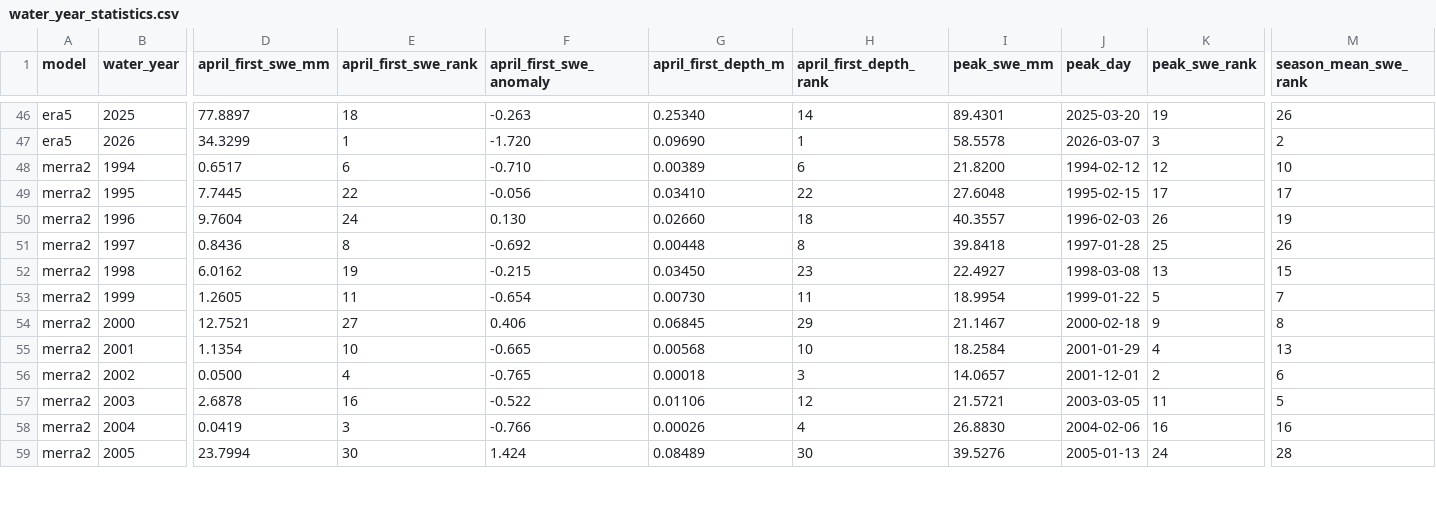
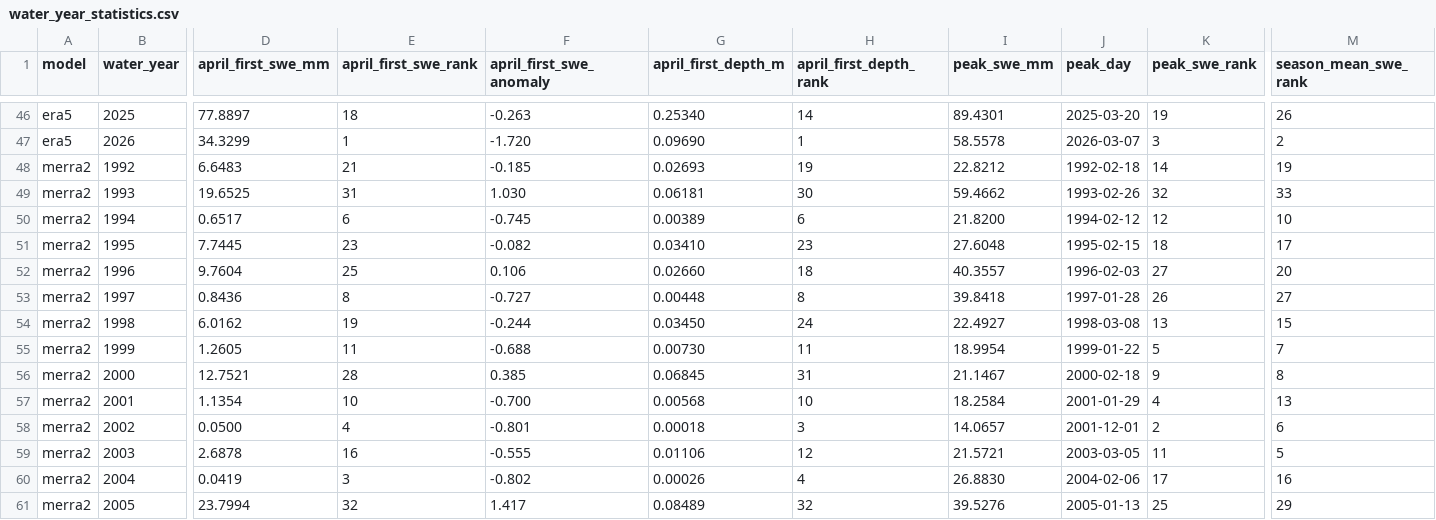
Before and after one commit to responsible-genai-hackweek/earth-eval, a CSV file: merra_modis_comparison/results/water_year_statistics.csv, drawn as a sheet; only a part is shown, gaps mark what is left out; addresses are those after the commit; rows hold the shown columns only; the diff covers the shown part only; the diff names each change by its address in the sheet, - before the commit and + after, or states it on an @@ line.

```diff
--- a/merra_modis_comparison/results/water_year_statistics.csv
+++ b/merra_modis_comparison/results/water_year_statistics.csv
+row 48: merra2 | 1992 | 6.6483 | 21 | -0.185 | 0.02693 | 19 | 22.8212 | 1992-02-18 | 14 | 19
+row 49: merra2 | 1993 | 19.6525 | 31 | 1.030 | 0.06181 | 30 | 59.4662 | 1993-02-26 | 32 | 33
-F50 (april_first_swe_anomaly): -0.710
+F50 (april_first_swe_anomaly): -0.745
-E51 (april_first_swe_rank): 22
+E51 (april_first_swe_rank): 23
-F51 (april_first_swe_anomaly): -0.056
+F51 (april_first_swe_anomaly): -0.082
-H51 (april_first_depth_rank): 22
+H51 (april_first_depth_rank): 23
-K51 (peak_swe_rank): 17
+K51 (peak_swe_rank): 18
-E52 (april_first_swe_rank): 24
+E52 (april_first_swe_rank): 25
-F52 (april_first_swe_anomaly): 0.130
+F52 (april_first_swe_anomaly): 0.106
-K52 (peak_swe_rank): 26
+K52 (peak_swe_rank): 27
-M52 (season_mean_swe_rank): 19
+M52 (season_mean_swe_rank): 20
-F53 (april_first_swe_anomaly): -0.692
+F53 (april_first_swe_anomaly): -0.727
-K53 (peak_swe_rank): 25
+K53 (peak_swe_rank): 26
-M53 (season_mean_swe_rank): 26
+M53 (season_mean_swe_rank): 27
-F54 (april_first_swe_anomaly): -0.215
+F54 (april_first_swe_anomaly): -0.244
-H54 (april_first_depth_rank): 23
+H54 (april_first_depth_rank): 24
-F55 (april_first_swe_anomaly): -0.654
+F55 (april_first_swe_anomaly): -0.688
-E56 (april_first_swe_rank): 27
+E56 (april_first_swe_rank): 28
-F56 (april_first_swe_anomaly): 0.406
+F56 (april_first_swe_anomaly): 0.385
-H56 (april_first_depth_rank): 29
+H56 (april_first_depth_rank): 31
-F57 (april_first_swe_anomaly): -0.665
+F57 (april_first_swe_anomaly): -0.700
-F58 (april_first_swe_anomaly): -0.765
+F58 (april_first_swe_anomaly): -0.801
-F59 (april_first_swe_anomaly): -0.522
+F59 (april_first_swe_anomaly): -0.555
-F60 (april_first_swe_anomaly): -0.766
+F60 (april_first_swe_anomaly): -0.802
-K60 (peak_swe_rank): 16
+K60 (peak_swe_rank): 17
-E61 (april_first_swe_rank): 30
+E61 (april_first_swe_rank): 32
-F61 (april_first_swe_anomaly): 1.424
+F61 (april_first_swe_anomaly): 1.417
-H61 (april_first_depth_rank): 30
+H61 (april_first_depth_rank): 32
-K61 (peak_swe_rank): 24
+K61 (peak_swe_rank): 25
-M61 (season_mean_swe_rank): 28
+M61 (season_mean_swe_rank): 29
```
Also changed, not shown: 68 edited cells elsewhere in this file, 16 other files.
